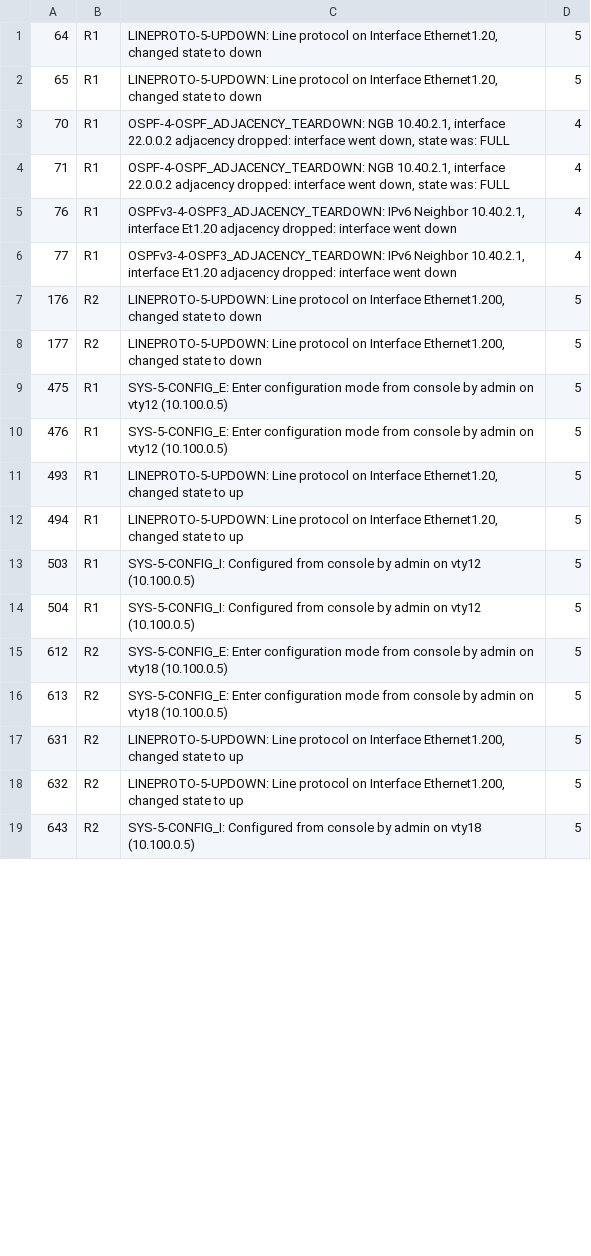
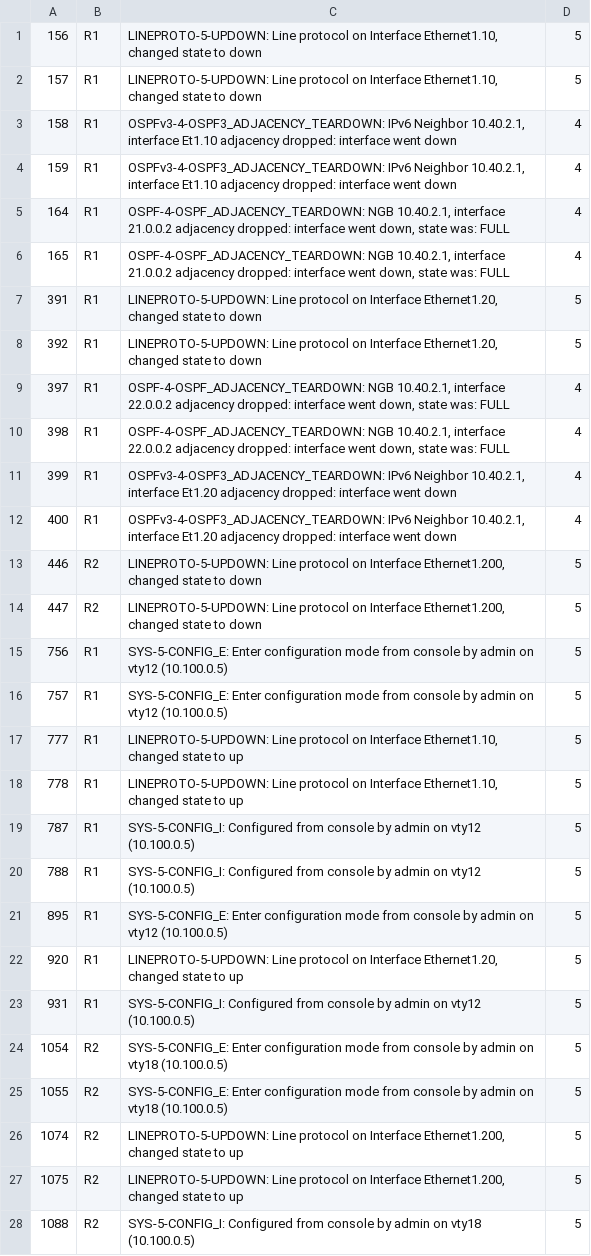
Before and after one commit to Logan-Chayet/CSCI5840_Advanced_Network_Automation, a CSV file: Lab4/Syslog.csv, drawn as a sheet; only a part is shown; the diff covers the shown part only.

```diff
--- a/Lab4/Syslog.csv
+++ b/Lab4/Syslog.csv
@@ -1,19 +1,28 @@
-64,R1,"LINEPROTO-5-UPDOWN: Line protocol on Interface Ethernet1.20, changed state to down",5
-65,R1,"LINEPROTO-5-UPDOWN: Line protocol on Interface Ethernet1.20, changed state to down",5
-70,R1,"OSPF-4-OSPF_ADJACENCY_TEARDOWN: NGB 10.40.2.1, interface 22.0.0.2 adjacency dropped: interface went down, state was: FULL",4
-71,R1,"OSPF-4-OSPF_ADJACENCY_TEARDOWN: NGB 10.40.2.1, interface 22.0.0.2 adjacency dropped: interface went down, state was: FULL",4
-76,R1,"OSPFv3-4-OSPF3_ADJACENCY_TEARDOWN: IPv6 Neighbor 10.40.2.1, interface Et1.20 adjacency dropped: interface went down",4
-77,R1,"OSPFv3-4-OSPF3_ADJACENCY_TEARDOWN: IPv6 Neighbor 10.40.2.1, interface Et1.20 adjacency dropped: interface went down",4
-176,R2,"LINEPROTO-5-UPDOWN: Line protocol on Interface Ethernet1.200, changed state to down",5
-177,R2,"LINEPROTO-5-UPDOWN: Line protocol on Interface Ethernet1.200, changed state to down",5
-475,R1,SYS-5-CONFIG_E: Enter configuration mode from console by admin on vty12 (10.100.0.5),5
-476,R1,SYS-5-CONFIG_E: Enter configuration mode from console by admin on vty12 (10.100.0.5),5
-493,R1,"LINEPROTO-5-UPDOWN: Line protocol on Interface Ethernet1.20, changed state to up",5
-494,R1,"LINEPROTO-5-UPDOWN: Line protocol on Interface Ethernet1.20, changed state to up",5
-503,R1,SYS-5-CONFIG_I: Configured from console by admin on vty12 (10.100.0.5),5
-504,R1,SYS-5-CONFIG_I: Configured from console by admin on vty12 (10.100.0.5),5
-612,R2,SYS-5-CONFIG_E: Enter configuration mode from console by admin on vty18 (10.100.0.5),5
-613,R2,SYS-5-CONFIG_E: Enter configuration mode from console by admin on vty18 (10.100.0.5),5
-631,R2,"LINEPROTO-5-UPDOWN: Line protocol on Interface Ethernet1.200, changed state to up",5
-632,R2,"LINEPROTO-5-UPDOWN: Line protocol on Interface Ethernet1.200, changed state to up",5
-643,R2,SYS-5-CONFIG_I: Configured from console by admin on vty18 (10.100.0.5),5
+156,R1,"LINEPROTO-5-UPDOWN: Line protocol on Interface Ethernet1.10, changed state to down",5
+157,R1,"LINEPROTO-5-UPDOWN: Line protocol on Interface Ethernet1.10, changed state to down",5
+158,R1,"OSPFv3-4-OSPF3_ADJACENCY_TEARDOWN: IPv6 Neighbor 10.40.2.1, interface Et1.10 adjacency dropped: interface went down",4
+159,R1,"OSPFv3-4-OSPF3_ADJACENCY_TEARDOWN: IPv6 Neighbor 10.40.2.1, interface Et1.10 adjacency dropped: interface went down",4
+164,R1,"OSPF-4-OSPF_ADJACENCY_TEARDOWN: NGB 10.40.2.1, interface 21.0.0.2 adjacency dropped: interface went down, state was: FULL",4
+165,R1,"OSPF-4-OSPF_ADJACENCY_TEARDOWN: NGB 10.40.2.1, interface 21.0.0.2 adjacency dropped: interface went down, state was: FULL",4
+391,R1,"LINEPROTO-5-UPDOWN: Line protocol on Interface Ethernet1.20, changed state to down",5
+392,R1,"LINEPROTO-5-UPDOWN: Line protocol on Interface Ethernet1.20, changed state to down",5
+397,R1,"OSPF-4-OSPF_ADJACENCY_TEARDOWN: NGB 10.40.2.1, interface 22.0.0.2 adjacency dropped: interface went down, state was: FULL",4
+398,R1,"OSPF-4-OSPF_ADJACENCY_TEARDOWN: NGB 10.40.2.1, interface 22.0.0.2 adjacency dropped: interface went down, state was: FULL",4
+399,R1,"OSPFv3-4-OSPF3_ADJACENCY_TEARDOWN: IPv6 Neighbor 10.40.2.1, interface Et1.20 adjacency dropped: interface went down",4
+400,R1,"OSPFv3-4-OSPF3_ADJACENCY_TEARDOWN: IPv6 Neighbor 10.40.2.1, interface Et1.20 adjacency dropped: interface went down",4
+446,R2,"LINEPROTO-5-UPDOWN: Line protocol on Interface Ethernet1.200, changed state to down",5
+447,R2,"LINEPROTO-5-UPDOWN: Line protocol on Interface Ethernet1.200, changed state to down",5
+756,R1,SYS-5-CONFIG_E: Enter configuration mode from console by admin on vty12 (10.100.0.5),5
+757,R1,SYS-5-CONFIG_E: Enter configuration mode from console by admin on vty12 (10.100.0.5),5
+777,R1,"LINEPROTO-5-UPDOWN: Line protocol on Interface Ethernet1.10, changed state to up",5
+778,R1,"LINEPROTO-5-UPDOWN: Line protocol on Interface Ethernet1.10, changed state to up",5
+787,R1,SYS-5-CONFIG_I: Configured from console by admin on vty12 (10.100.0.5),5
+788,R1,SYS-5-CONFIG_I: Configured from console by admin on vty12 (10.100.0.5),5
+895,R1,SYS-5-CONFIG_E: Enter configuration mode from console by admin on vty12 (10.100.0.5),5
+920,R1,"LINEPROTO-5-UPDOWN: Line protocol on Interface Ethernet1.20, changed state to up",5
+931,R1,SYS-5-CONFIG_I: Configured from console by admin on vty12 (10.100.0.5),5
+1054,R2,SYS-5-CONFIG_E: Enter configuration mode from console by admin on vty18 (10.100.0.5),5
+1055,R2,SYS-5-CONFIG_E: Enter configuration mode from console by admin on vty18 (10.100.0.5),5
+1074,R2,"LINEPROTO-5-UPDOWN: Line protocol on Interface Ethernet1.200, changed state to up",5
+1075,R2,"LINEPROTO-5-UPDOWN: Line protocol on Interface Ethernet1.200, changed state to up",5
+1088,R2,SYS-5-CONFIG_I: Configured from console by admin on vty18 (10.100.0.5),5
```
Also changed, not shown: 3 added rows and 7 edited cells elsewhere in this file, 1 other file.
